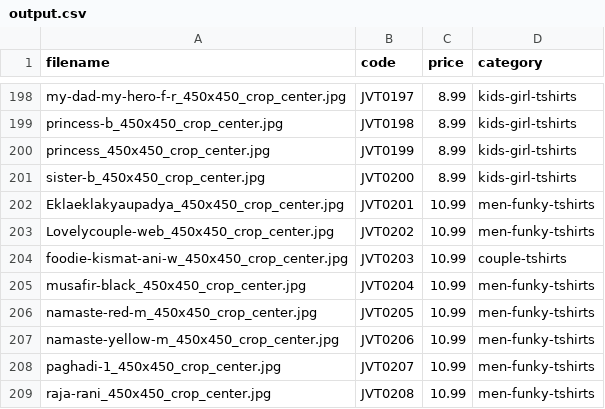
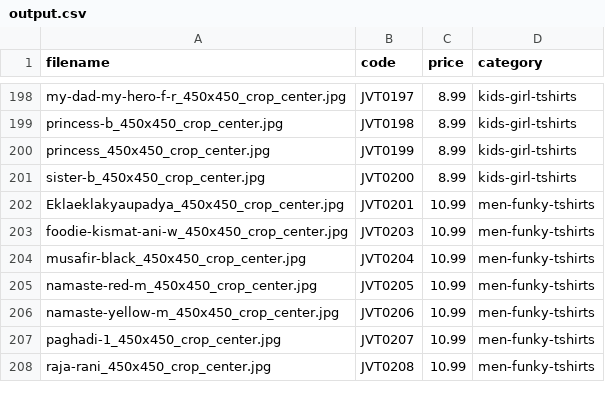
Before and after one commit to jvt-garments/jvt-garments-web-portal, a CSV file: utilities/output.csv, drawn as a sheet; only a part is shown, gaps mark what is left out.

```diff
--- a/utilities/output.csv
+++ b/utilities/output.csv
@@ -202,4 +202,3 @@ sister-b_450x450_crop_center.jpg,JVT0200,8.99,kids-girl-tshirts
 Eklaeklakyaupadya_450x450_crop_center.jpg,JVT0201,10.99,men-funky-tshirts
-Lovelycouple-web_450x450_crop_center.jpg,JVT0202,10.99,men-funky-tshirts
-foodie-kismat-ani-w_450x450_crop_center.jpg,JVT0203,10.99,couple-tshirts
+foodie-kismat-ani-w_450x450_crop_center.jpg,JVT0203,10.99,men-funky-tshirts
 musafir-black_450x450_crop_center.jpg,JVT0204,10.99,men-funky-tshirts
```
Also changed, not shown: 2 other files.
